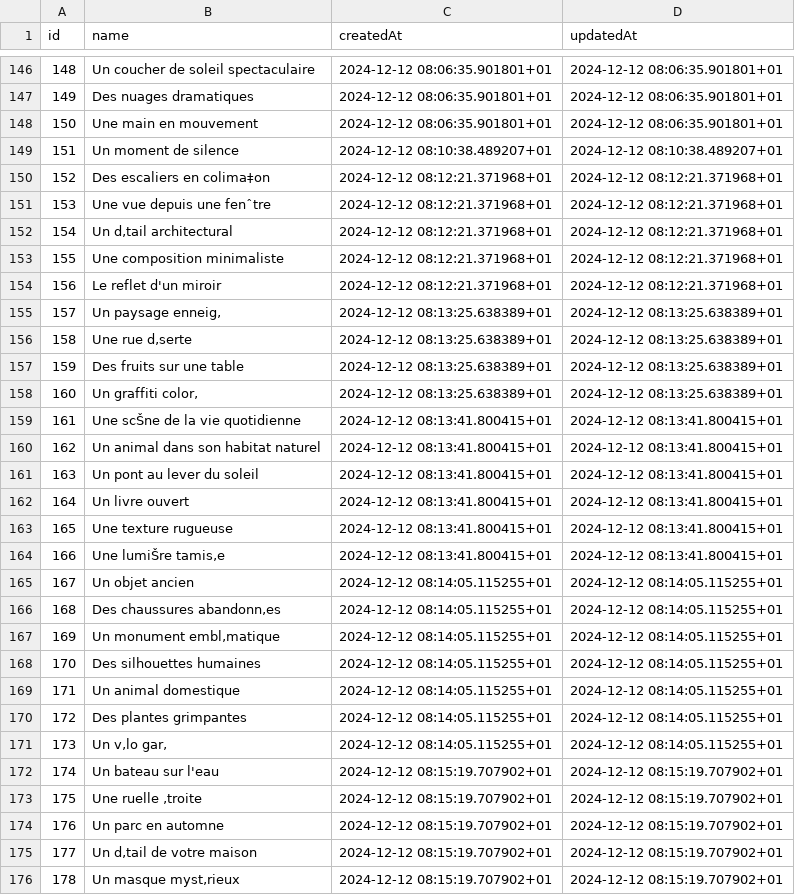
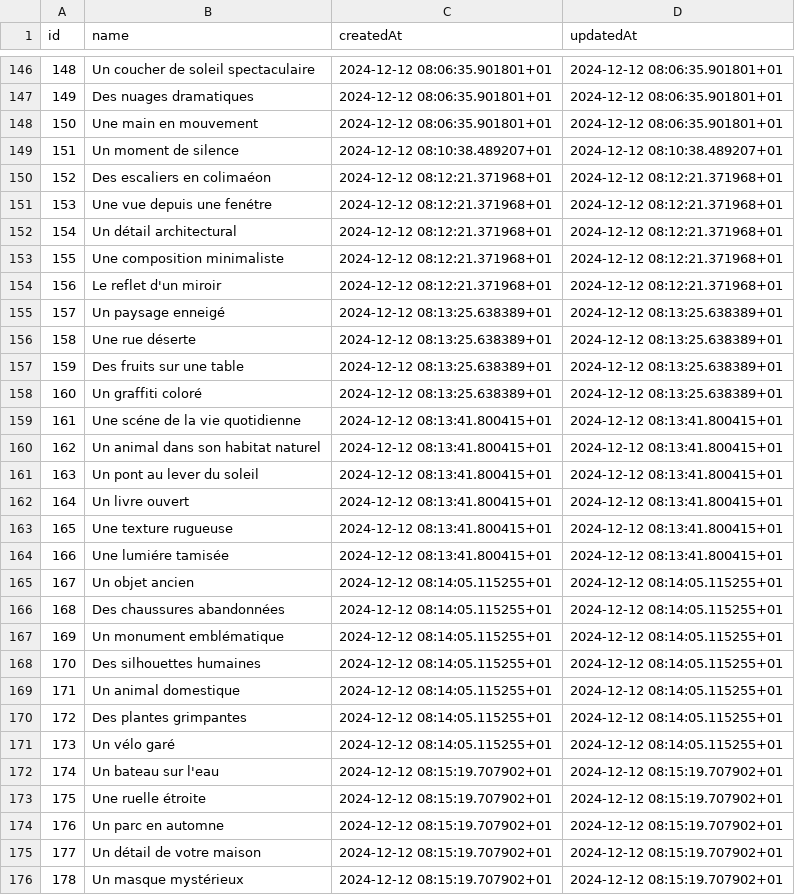
Before and after one commit to Tiphaine6928/projet-post-it, a CSV file: themes_data.csv, drawn as a sheet; only a part is shown, gaps mark what is left out; the diff covers the shown part only; the diff names each change by its address in the sheet, - before the commit and + after, or states it on an @@ line.

```diff
--- a/themes_data.csv
+++ b/themes_data.csv
-B150 (name): Des escaliers en colima‡on
+B150 (name): Des escaliers en colimaéon
-B151 (name): Une vue depuis une fenˆtre
+B151 (name): Une vue depuis une fenétre
-B152 (name): Un d‚tail architectural
+B152 (name): Un détail architectural
-B155 (name): Un paysage enneig‚
+B155 (name): Un paysage enneigé
-B156 (name): Une rue d‚serte
+B156 (name): Une rue déserte
-B158 (name): Un graffiti color‚
+B158 (name): Un graffiti coloré
-B159 (name): Une scŠne de la vie quotidienne
+B159 (name): Une scéne de la vie quotidienne
-B164 (name): Une lumiŠre tamis‚e
+B164 (name): Une lumiére tamisée
-B166 (name): Des chaussures abandonn‚es
+B166 (name): Des chaussures abandonnées
-B167 (name): Un monument embl‚matique
+B167 (name): Un monument emblématique
-B171 (name): Un v‚lo gar‚
+B171 (name): Un vélo garé
-B173 (name): Une ruelle ‚troite
+B173 (name): Une ruelle étroite
-B175 (name): Un d‚tail de votre maison
+B175 (name): Un détail de votre maison
-B176 (name): Un masque myst‚rieux
+B176 (name): Un masque mystérieux
```
Also changed, not shown: 139 edited cells elsewhere in this file, 4 other files.
